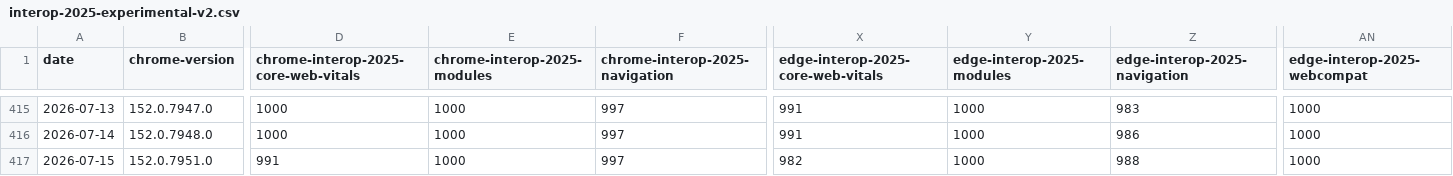
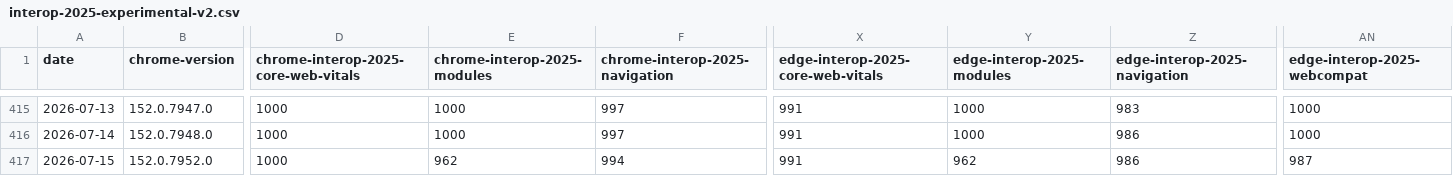
Before and after one commit to cauut121997-create/results-analysis, a CSV file: data/interop-2025/interop-2025-experimental-v2.csv, drawn as a sheet; only a part is shown, gaps mark what is left out; the diff covers the shown part only; the diff names each change by its address in the sheet, - before the commit and + after, or states it on an @@ line.

```diff
--- a/data/interop-2025/interop-2025-experimental-v2.csv
+++ b/data/interop-2025/interop-2025-experimental-v2.csv
-B417 (chrome-version): 152.0.7951.0
+B417 (chrome-version): 152.0.7952.0
-D417: 991
+D417: 1000
-E417 (chrome-interop-2025-modules): 1000
+E417 (chrome-interop-2025-modules): 962
-F417 (chrome-interop-2025-navigation): 997
+F417 (chrome-interop-2025-navigation): 994
-X417: 982
+X417: 991
-Y417 (edge-interop-2025-modules): 1000
+Y417 (edge-interop-2025-modules): 962
-Z417 (edge-interop-2025-navigation): 988
+Z417 (edge-interop-2025-navigation): 986
-AN417 (edge-interop-2025-webcompat): 1000
+AN417 (edge-interop-2025-webcompat): 987
```
Also changed, not shown: 9 edited cells elsewhere in this file, data/experimental-browser-specific-failures.csv.
